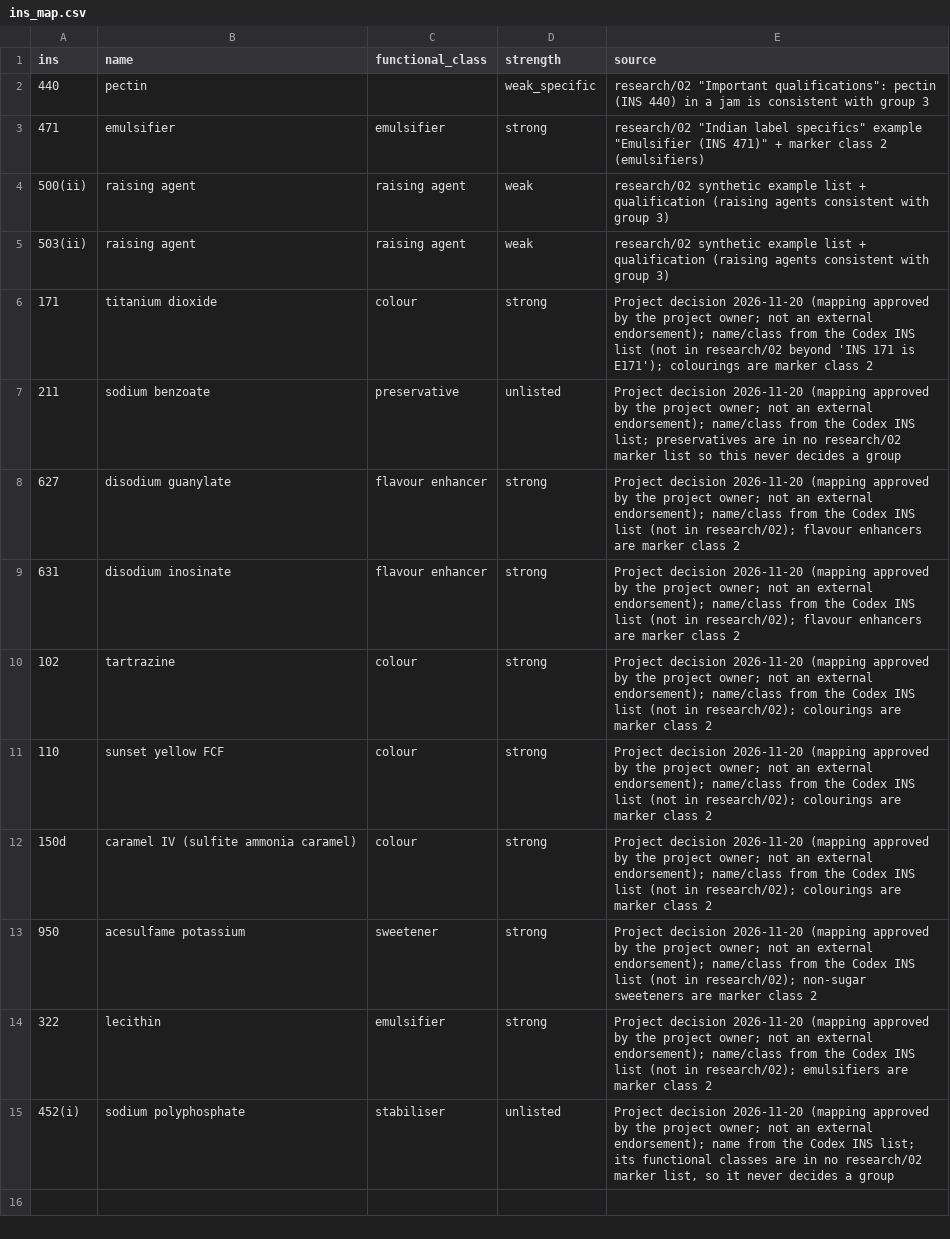
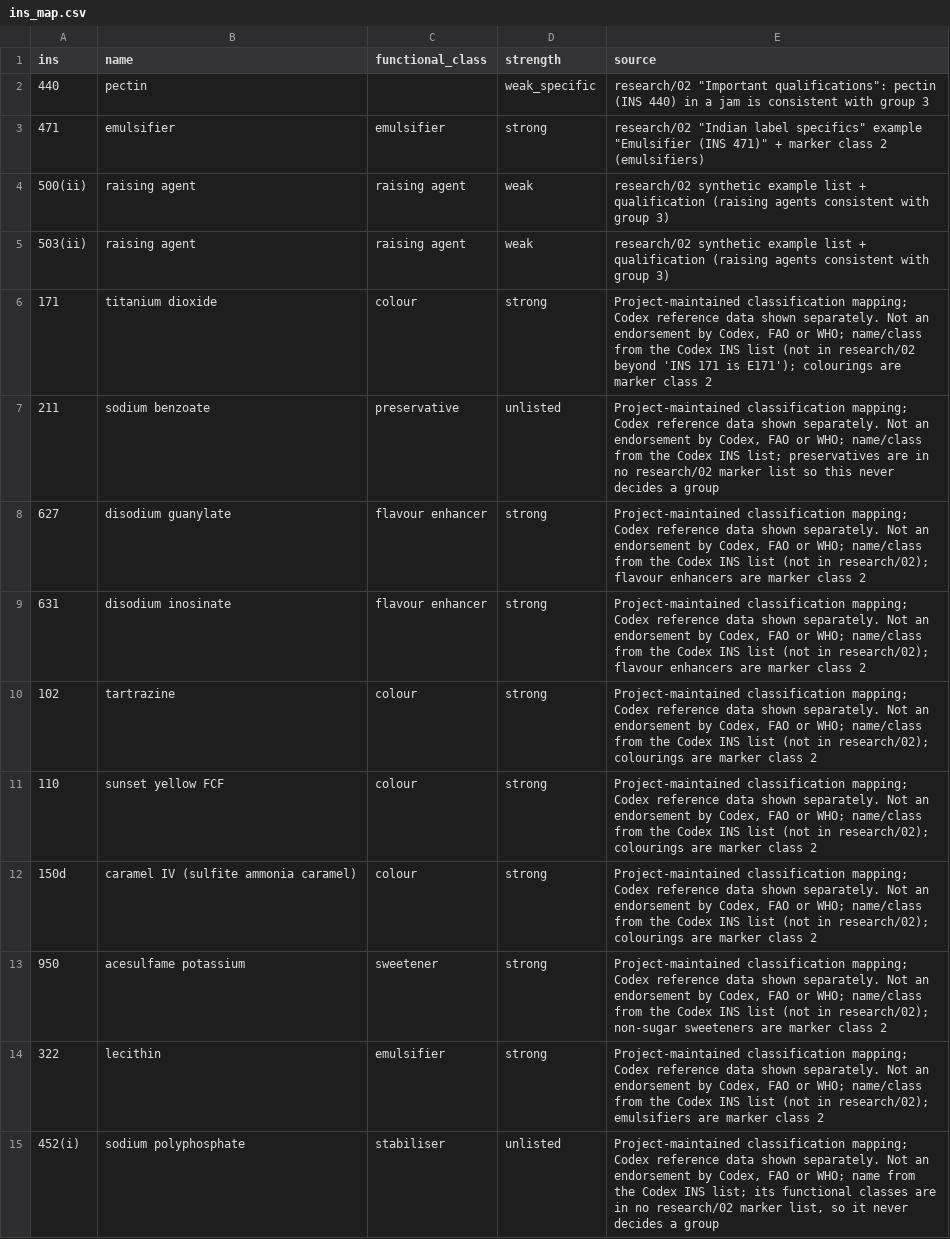
Before and after one commit to saurabh2894/FoodScanner, a CSV file: src/foodscan/resources/ins_map.csv, drawn as a sheet.

```diff
--- a/src/foodscan/resources/ins_map.csv
+++ b/src/foodscan/resources/ins_map.csv
@@ -5,11 +5,11 @@ ins,name,functional_class,strength,source
 503(ii),raising agent,raising agent,weak,research/02 synthetic example list + qualification (raising agents consistent with group 3)
-171,titanium dioxide,colour,strong,"Project decision 2026-11-20 (mapping approved by the project owner; not an external endorsement); name/class from the Codex INS list (not in research/02 beyond 'INS 171 is E171'); colourings are marker class 2"
-211,sodium benzoate,preservative,unlisted,"Project decision 2026-11-20 (mapping approved by the project owner; not an external endorsement); name/class from the Codex INS list; preservatives are in no research/02 marker list so this never decides a group"
-627,disodium guanylate,flavour enhancer,strong,"Project decision 2026-11-20 (mapping approved by the project owner; not an external endorsement); name/class from the Codex INS list (not in research/02); flavour enhancers are marker class 2"
-631,disodium inosinate,flavour enhancer,strong,"Project decision 2026-11-20 (mapping approved by the project owner; not an external endorsement); name/class from the Codex INS list (not in research/02); flavour enhancers are marker class 2"
-102,tartrazine,colour,strong,"Project decision 2026-11-20 (mapping approved by the project owner; not an external endorsement); name/class from the Codex INS list (not in research/02); colourings are marker class 2"
-110,sunset yellow FCF,colour,strong,"Project decision 2026-11-20 (mapping approved by the project owner; not an external endorsement); name/class from the Codex INS list (not in research/02); colourings are marker class 2"
-150d,caramel IV (sulfite ammonia caramel),colour,strong,"Project decision 2026-11-20 (mapping approved by the project owner; not an external endorsement); name/class from the Codex INS list (not in research/02); colourings are marker class 2"
-950,acesulfame potassium,sweetener,strong,"Project decision 2026-11-20 (mapping approved by the project owner; not an external endorsement); name/class from the Codex INS list (not in research/02); non-sugar sweeteners are marker class 2"
-322,lecithin,emulsifier,strong,"Project decision 2026-11-20 (mapping approved by the project owner; not an external endorsement); name/class from the Codex INS list (not in research/02); emulsifiers are marker class 2"
-452(i),sodium polyphosphate,stabiliser,unlisted,"Project decision 2026-11-20 (mapping approved by the project owner; not an external endorsement); name from the Codex INS list; its functional classes are in no research/02 marker list, so it never decides a group"
+171,titanium dioxide,colour,strong,"Project-maintained classification mapping; Codex reference data shown separately. Not an endorsement by Codex, FAO or WHO; name/class from the Codex INS list (not in research/02 beyond 'INS 171 is E171'); colourings are marker class 2"
+211,sodium benzoate,preservative,unlisted,"Project-maintained classification mapping; Codex reference data shown separately. Not an endorsement by Codex, FAO or WHO; name/class from the Codex INS list; preservatives are in no research/02 marker list so this never decides a group"
+627,disodium guanylate,flavour enhancer,strong,"Project-maintained classification mapping; Codex reference data shown separately. Not an endorsement by Codex, FAO or WHO; name/class from the Codex INS list (not in research/02); flavour enhancers are marker class 2"
+631,disodium inosinate,flavour enhancer,strong,"Project-maintained classification mapping; Codex reference data shown separately. Not an endorsement by Codex, FAO or WHO; name/class from the Codex INS list (not in research/02); flavour enhancers are marker class 2"
+102,tartrazine,colour,strong,"Project-maintained classification mapping; Codex reference data shown separately. Not an endorsement by Codex, FAO or WHO; name/class from the Codex INS list (not in research/02); colourings are marker class 2"
+110,sunset yellow FCF,colour,strong,"Project-maintained classification mapping; Codex reference data shown separately. Not an endorsement by Codex, FAO or WHO; name/class from the Codex INS list (not in research/02); colourings are marker class 2"
+150d,caramel IV (sulfite ammonia caramel),colour,strong,"Project-maintained classification mapping; Codex reference data shown separately. Not an endorsement by Codex, FAO or WHO; name/class from the Codex INS list (not in research/02); colourings are marker class 2"
+950,acesulfame potassium,sweetener,strong,"Project-maintained classification mapping; Codex reference data shown separately. Not an endorsement by Codex, FAO or WHO; name/class from the Codex INS list (not in research/02); non-sugar sweeteners are marker class 2"
+322,lecithin,emulsifier,strong,"Project-maintained classification mapping; Codex reference data shown separately. Not an endorsement by Codex, FAO or WHO; name/class from the Codex INS list (not in research/02); emulsifiers are marker class 2"
+452(i),sodium polyphosphate,stabiliser,unlisted,"Project-maintained classification mapping; Codex reference data shown separately. Not an endorsement by Codex, FAO or WHO; name from the Codex INS list; its functional classes are in no research/02 marker list, so it never decides a group"
```
Also changed, not shown: src/foodscan/resources/markers.csv, 7 other files.
